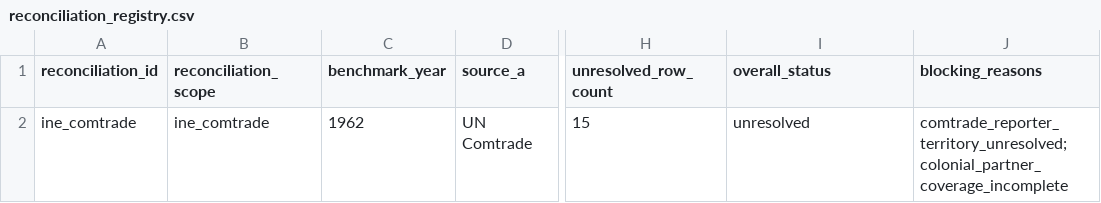
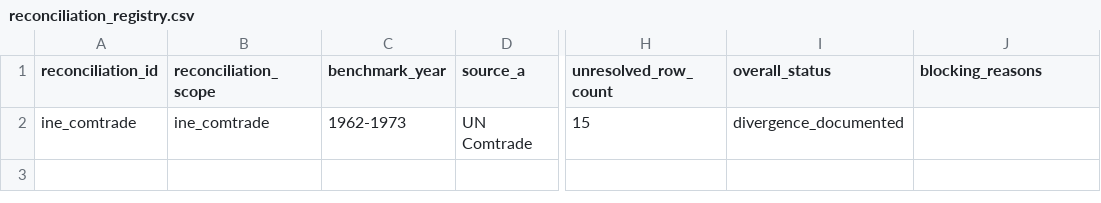
Before and after one commit to DiogoRibeiro7/portugal-external-growth-1960-1973, a CSV file: results/diagnostics/reconciliation/reconciliation_registry.csv, drawn as a sheet; only a part is shown, gaps mark what is left out; the diff names each change by its address in the sheet, - before the commit and + after, or states it on an @@ line.

```diff
--- a/results/diagnostics/reconciliation/reconciliation_registry.csv
+++ b/results/diagnostics/reconciliation/reconciliation_registry.csv
-C2 (benchmark_year): 1962
+C2 (benchmark_year): 1962-1973
-I2 (overall_status): unresolved
+I2 (overall_status): divergence_documented
-J2 (blocking_reasons): comtrade_reporter_territory_unresolved;colonial_partner_coverage_incomplete
+J2 (blocking_reasons): (empty)
```
Also changed, not shown: data/processed/live/validated_annual_aggregate_external_orientation.csv, results/live/empirical_prerequisite_status.csv, 22 other files.
